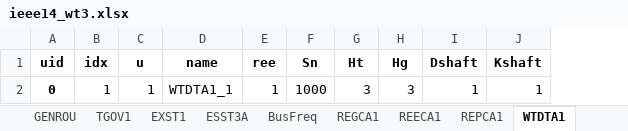
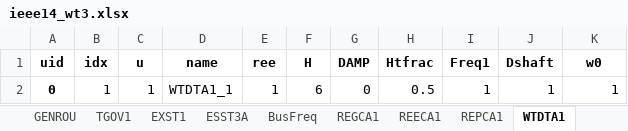
Before and after one commit to jinningwang/andes, an Excel workbook: andes/cases/ieee14/ieee14_wt3.xlsx, sheet WTDTA1, drawn as a sheet; values as stored, in another font and other column widths than the file's, no borders; removed rows and columns are numbered as before the commit, all else as after; the diff names each change by its address in the sheet, - before the commit and + after, or states it on an @@ line.

```diff
--- a/andes/cases/ieee14/ieee14_wt3.xlsx (sheet WTDTA1)
+++ b/andes/cases/ieee14/ieee14_wt3.xlsx (sheet WTDTA1)
-column F (Sn), row 2: 1000
-column G (Ht), row 2: 3
-column H (Hg), row 2: 3
+column F (H), row 2: 6
+column G (DAMP), row 2: 0
+column H (Htfrac), row 2: 0.5
+column I (Freq1), row 2: 1
-K1: Kshaft
+K1: w0
```
Also changed, not shown: sheet REGCA1, sheet GENROU, sheet BusFreq, sheet WTTQA1, sheet REPCA1, other sheet tabs, andes/cases/ieee14/ieee14_wt3n.xlsx.
